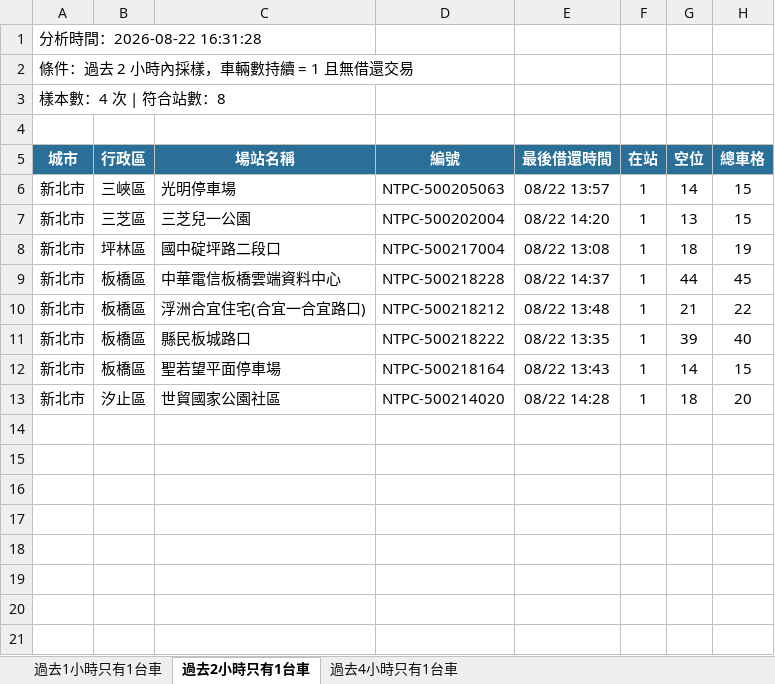
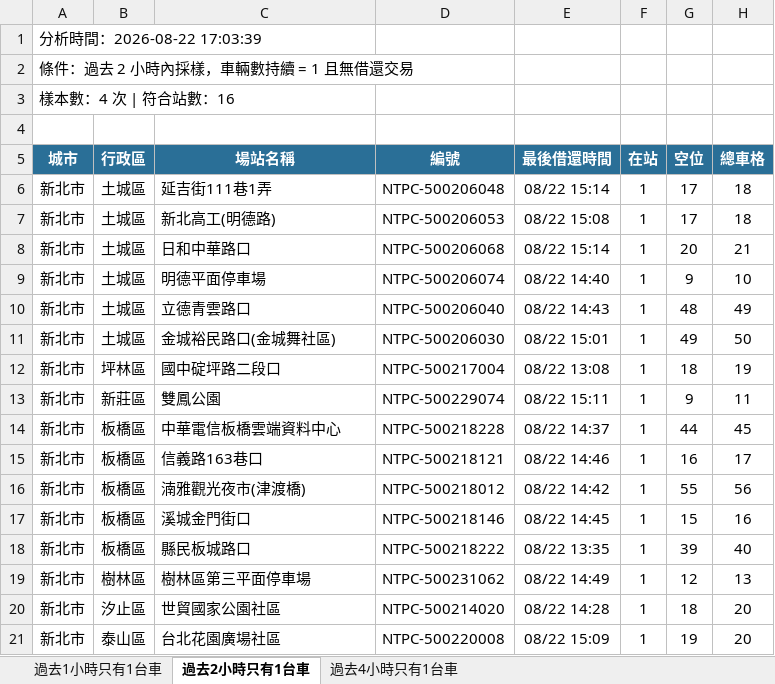
Before and after one commit to hippop3c/fixedbike, an Excel workbook: stale.xlsx, sheet 過去2小時只有1台車, drawn as a sheet; values as stored, in another font and other column widths than the file's, no borders; addresses are those after the commit; the diff names each change by its address in the sheet, - before the commit and + after, or states it on an @@ line.

```diff
--- a/stale.xlsx (sheet 過去2小時只有1台車)
+++ b/stale.xlsx (sheet 過去2小時只有1台車)
-A1 (城市): 分析時間：2026-08-22 16:31:28
+A1 (城市): 分析時間：2026-08-22 17:03:39
-A3 (城市): 樣本數：4 次 | 符合站數：8
+A3 (城市): 樣本數：4 次 | 符合站數：16
+row 6: 新北市 | 土城區 | 延吉街111巷1弄 | NTPC-500206048 | 08/22 15:14 | 1 | 17 | 18
-B7 (行政區): 三峽區
+B7 (行政區): 土城區
-C7 (場站名稱): 光明停車場
+C7 (場站名稱): 新北高工(明德路)
-D7 (編號): NTPC-500205063
+D7 (編號): NTPC-500206053
-E7 (最後借還時間): 08/22 13:57
+E7 (最後借還時間): 08/22 15:08
-G7 (空位): 14
+G7 (空位): 17
-H7 (總車格): 15
+H7 (總車格): 18
+row 8: 新北市 | 土城區 | 日和中華路口 | NTPC-500206068 | 08/22 15:14 | 1 | 20 | 21
-B9 (行政區): 三芝區
+B9 (行政區): 土城區
-C9 (場站名稱): 三芝兒一公園
+C9 (場站名稱): 明德平面停車場
-D9 (編號): NTPC-500202004
+D9 (編號): NTPC-500206074
-E9 (最後借還時間): 08/22 14:20
+E9 (最後借還時間): 08/22 14:40
-G9 (空位): 13
+G9 (空位): 9
-H9 (總車格): 15
+H9 (總車格): 10
+row 10: 新北市 | 土城區 | 立德青雲路口 | NTPC-500206040 | 08/22 14:43 | 1 | 48 | 49
+row 11: 新北市 | 土城區 | 金城裕民路口(金城舞社區) | NTPC-500206030 | 08/22 15:01 | 1 | 49 | 50
+row 13: 新北市 | 新莊區 | 雙鳳公園 | NTPC-500229074 | 08/22 15:11 | 1 | 9 | 11
-C15 (場站名稱): 浮洲合宜住宅(合宜一合宜路口)
+C15 (場站名稱): 信義路163巷口
-D15 (編號): NTPC-500218212
+D15 (編號): NTPC-500218121
-E15 (最後借還時間): 08/22 13:48
+E15 (最後借還時間): 08/22 14:46
-G15 (空位): 21
+G15 (空位): 16
-H15 (總車格): 22
+H15 (總車格): 17
+row 16: 新北市 | 板橋區 | 湳雅觀光夜市(津渡橋) | NTPC-500218012 | 08/22 14:42 | 1 | 55 | 56
+row 17: 新北市 | 板橋區 | 溪城金門街口 | NTPC-500218146 | 08/22 14:45 | 1 | 15 | 16
-B19 (行政區): 板橋區
+B19 (行政區): 樹林區
-C19 (場站名稱): 聖若望平面停車場
+C19 (場站名稱): 樹林區第三平面停車場
-D19 (編號): NTPC-500218164
+D19 (編號): NTPC-500231062
-E19 (最後借還時間): 08/22 13:43
+E19 (最後借還時間): 08/22 14:49
-G19 (空位): 14
+G19 (空位): 12
-H19 (總車格): 15
+H19 (總車格): 13
+row 21: 新北市 | 泰山區 | 台北花園廣場社區 | NTPC-500220008 | 08/22 15:09 | 1 | 19 | 20
```
Also changed, not shown: sheet 過去1小時只有1台車, sheet 過去4小時只有1台車, 4 other files.
